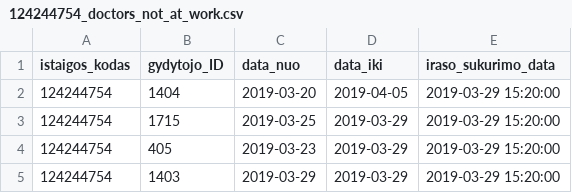
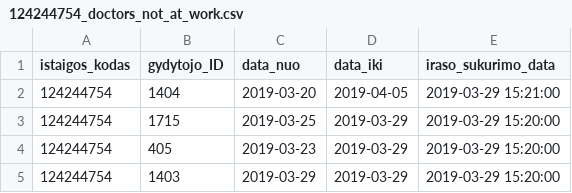
Before and after one commit to karoliniskes/vizitai, a CSV file: Registracija/124244754_doctors_not_at_work.csv, drawn as a sheet.

Commit message:
Karoliniskiu poliklinika automatic update

```diff
--- a/Registracija/124244754_doctors_not_at_work.csv
+++ b/Registracija/124244754_doctors_not_at_work.csv
@@ -1,3 +1,3 @@
 istaigos_kodas;gydytojo_ID;data_nuo;data_iki;iraso_sukurimo_data
-124244754;1404;2019-03-20;2019-04-05;2019-03-29 15:20:00
+124244754;1404;2019-03-20;2019-04-05;2019-03-29 15:21:00
 124244754;1715;2019-03-25;2019-03-29;2019-03-29 15:20:00
```
